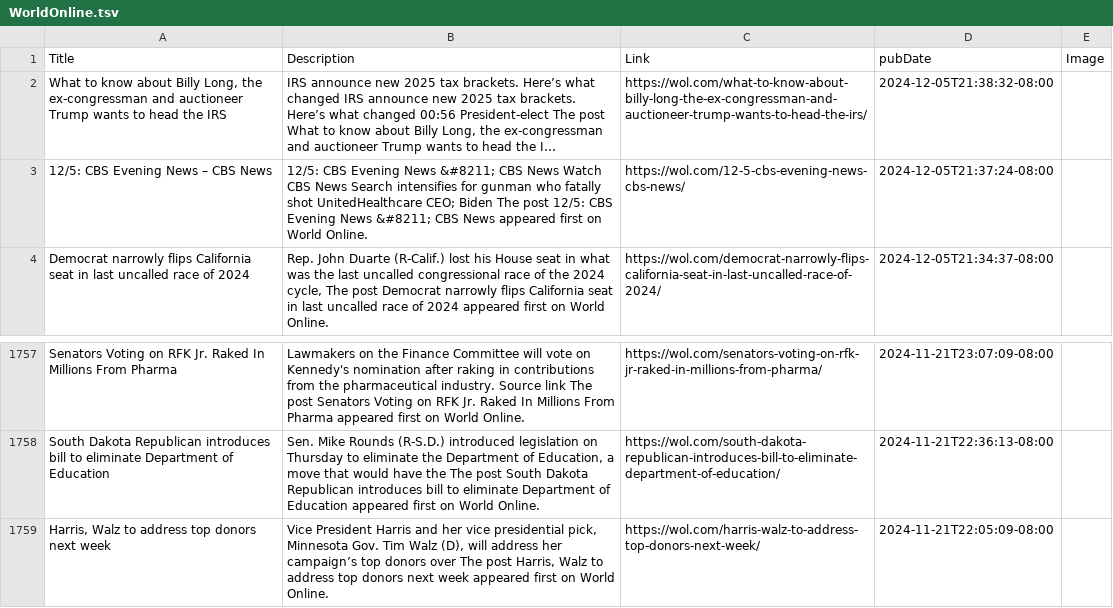
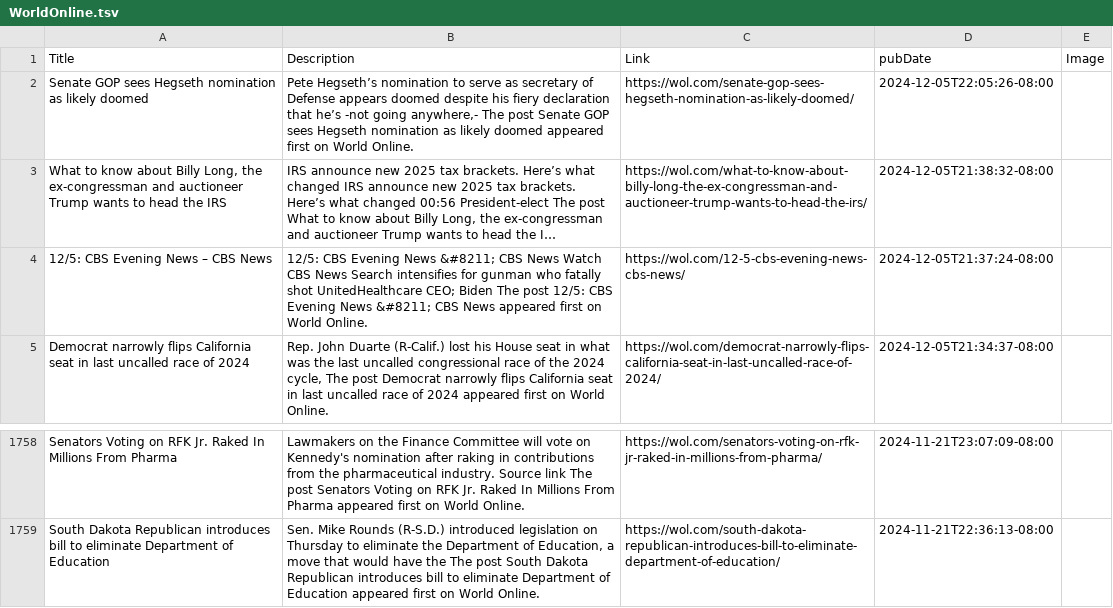
Before and after one commit to NewsCorpGSOC/newscorpgsoc.github.io, a TSV file: GoogleSheets/WorldOnline.tsv, drawn as a sheet; only a part is shown, gaps mark what is left out; long unchanged cells end in …; removed rows and columns are numbered as before the commit, all else as after; the diff names each change by its address in the sheet, - before the commit and + after, or states it on an @@ line.

Commit message:
Routine update of WorldOnline TSV file

```diff
--- a/GoogleSheets/WorldOnline.tsv
+++ b/GoogleSheets/WorldOnline.tsv
+row 2: Senate GOP sees Hegseth nomination as likely doomed | Pete Hegseth’s nomination to serve as secretary of Defense appears doomed despite his fiery declaration that he’s -not going anywhere,- The post Senate GOP sees Hegseth nomination as likely doomed appeared first on World Online. | https://wol.com/senate-gop-sees-hegseth-nomination-as-likely-doomed/ | 2024-12-05T22:05:26-08:00
-row 1759: Harris, Walz to address top donors next week | Vice President Harris and her vice presidential pick, Minnesota Gov. Tim Walz (D), will address her campaign’s top donors over The post Harris, Walz to address top donors next week appeared first on World Online. | https://wol.com/harris-walz-to-address-top-donors-next-week/ | 2024-11-21T22:05:09-08:00
```
